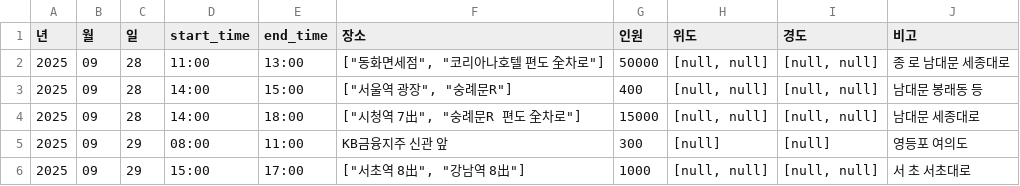
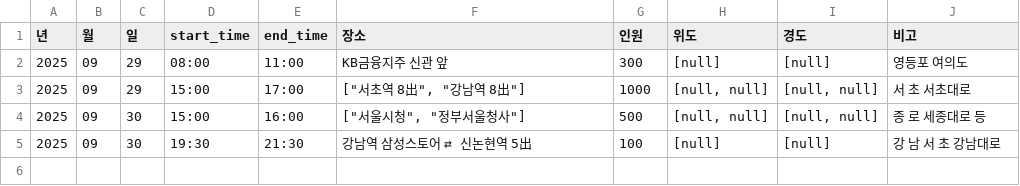
Before and after one commit to MinhaKim02/protest-crawling-database, a CSV file: data/집회정보_통합.csv, drawn as a sheet.

```diff
--- a/data/집회정보_통합.csv
+++ b/data/집회정보_통합.csv
@@ -1,6 +1,5 @@
 년,월,일,start_time,end_time,장소,인원,위도,경도,비고
-2025,09,28,11:00,13:00,"[""동화면세점"", ""코리아나호텔 편도 全차로""]",50000,"[null, null]","[null, null]",종 로 남대문 세종대로
-2025,09,28,14:00,15:00,"[""서울역 광장"", ""숭례문R""]",400,"[null, null]","[null, null]",남대문 봉래동 등
-2025,09,28,14:00,18:00,"[""시청역 7出"", ""숭례문R 편도 全차로""]",15000,"[null, null]","[null, null]",남대문 세종대로
 2025,09,29,08:00,11:00,KB금융지주 신관 앞,300,[null],[null],영등포 여의도
 2025,09,29,15:00,17:00,"[""서초역 8出"", ""강남역 8出""]",1000,"[null, null]","[null, null]",서 초 서초대로
+2025,09,30,15:00,16:00,"[""서울시청"", ""정부서울청사""]",500,"[null, null]","[null, null]",종 로 세종대로 등
+2025,09,30,19:30,21:30,강남역 삼성스토어 ⇄ 신논현역 5出,100,[null],[null],강 남 서 초 강남대로
```
Also changed, not shown: 1 other file.
